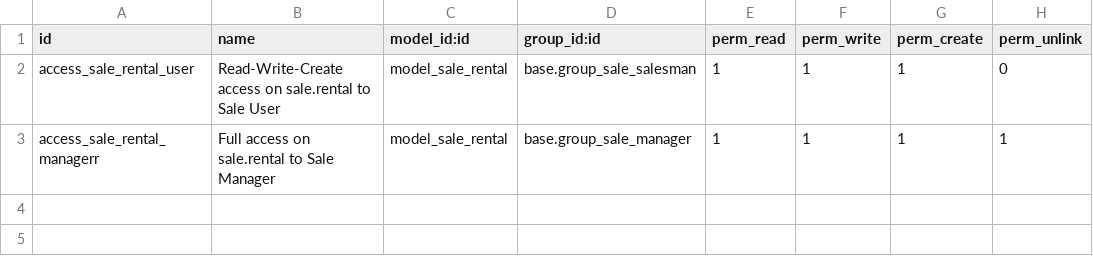
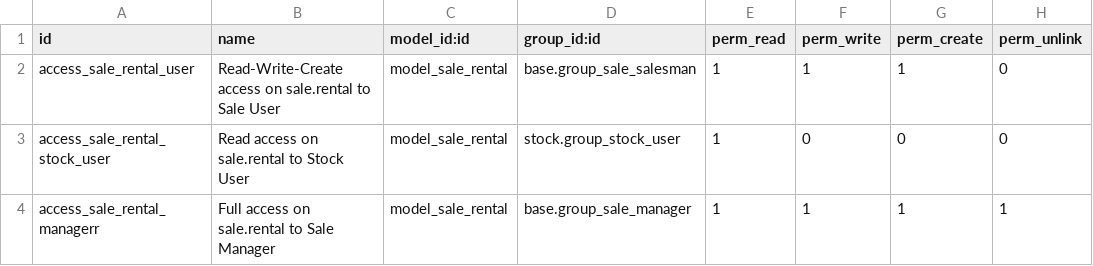
Before and after one commit to AmetrasIntelligence/sale-workflow, a CSV file: sale_rental/security/ir.model.access.csv, drawn as a sheet; the diff names each change by its address in the sheet, - before the commit and + after, or states it on an @@ line.

Commit message:
Add read access on rental to stock user.

```diff
--- a/sale_rental/security/ir.model.access.csv
+++ b/sale_rental/security/ir.model.access.csv
+row 3: access_sale_rental_stock_user | Read access on sale.rental to Stock User | model_sale_rental | stock.group_stock_user | 1 | 0 | 0 | 0
```
